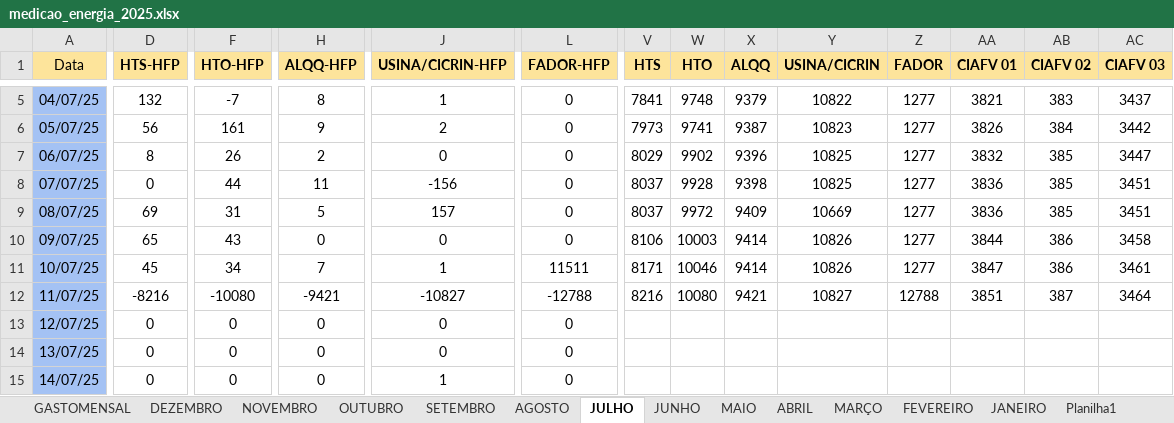
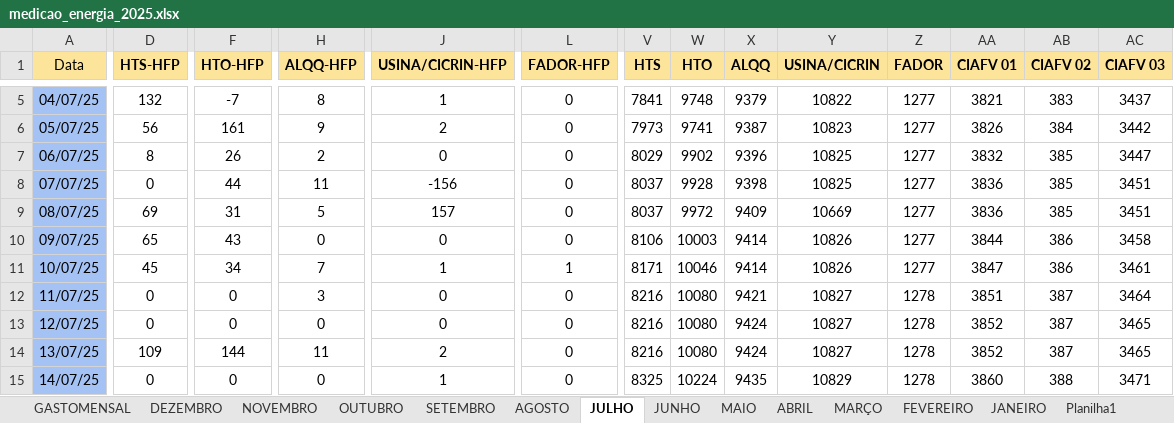
Before and after one commit to MarquezziniBL/Dashboardenergia, an Excel workbook: medicao_energia_2025.xlsx, sheet JULHO, drawn as a sheet; only a part is shown, gaps mark what is left out; values as stored, in another font and other column widths than the file's, no borders; the diff covers the shown part only; the diff names each change by its address in the sheet, - before the commit and + after, or states it on an @@ line.

```diff
--- a/medicao_energia_2025.xlsx (sheet JULHO)
+++ b/medicao_energia_2025.xlsx (sheet JULHO)
-L11 (FADOR-HFP): 11511
+L11 (FADOR-HFP): 1
-D12 (HTS-HFP): -8216
+D12 (HTS-HFP): 0
-F12 (HTO-HFP): -10080
+F12 (HTO-HFP): 0
-H12 (ALQQ-HFP): -9421
+H12 (ALQQ-HFP): 3
-J12 (USINA/CICRIN-HFP): -10827
+J12 (USINA/CICRIN-HFP): 0
-L12 (FADOR-HFP): -12788
+L12 (FADOR-HFP): 0
-Z12 (FADOR): 12788
+Z12 (FADOR): 1278
-V13:V14 (HTS): (empty)
+V13:V14 (HTS): 8216
-W13:W14 (HTO): (empty)
+W13:W14 (HTO): 10080
-X13:X14 (ALQQ): (empty)
+X13:X14 (ALQQ): 9424
-Y13:Y14 (USINA/CICRIN): (empty)
+Y13:Y14 (USINA/CICRIN): 10827
-Z13:Z15 (FADOR): (empty)
+Z13:Z15 (FADOR): 1278
-AA13:AA14 (CIAFV 01): (empty)
+AA13:AA14 (CIAFV 01): 3852
-AB13:AB14 (CIAFV 02): (empty)
+AB13:AB14 (CIAFV 02): 387
-AC13:AC14 (CIAFV 03): (empty)
+AC13:AC14 (CIAFV 03): 3465
-D14 (HTS-HFP): 0
+D14 (HTS-HFP): 109
-F14 (HTO-HFP): 0
+F14 (HTO-HFP): 144
-H14 (ALQQ-HFP): 0
+H14 (ALQQ-HFP): 11
-J14 (USINA/CICRIN-HFP): 0
+J14 (USINA/CICRIN-HFP): 2
-V15 (HTS): (empty)
+V15 (HTS): 8325
-W15 (HTO): (empty)
+W15 (HTO): 10224
-X15 (ALQQ): (empty)
+X15 (ALQQ): 9435
-Y15 (USINA/CICRIN): (empty)
+Y15 (USINA/CICRIN): 10829
-AA15 (CIAFV 01): (empty)
+AA15 (CIAFV 01): 3860
-AB15 (CIAFV 02): (empty)
+AB15 (CIAFV 02): 388
-AC15 (CIAFV 03): (empty)
+AC15 (CIAFV 03): 3471
```
Also changed, not shown: 37 edited cells elsewhere in this sheet, 1 other file.
